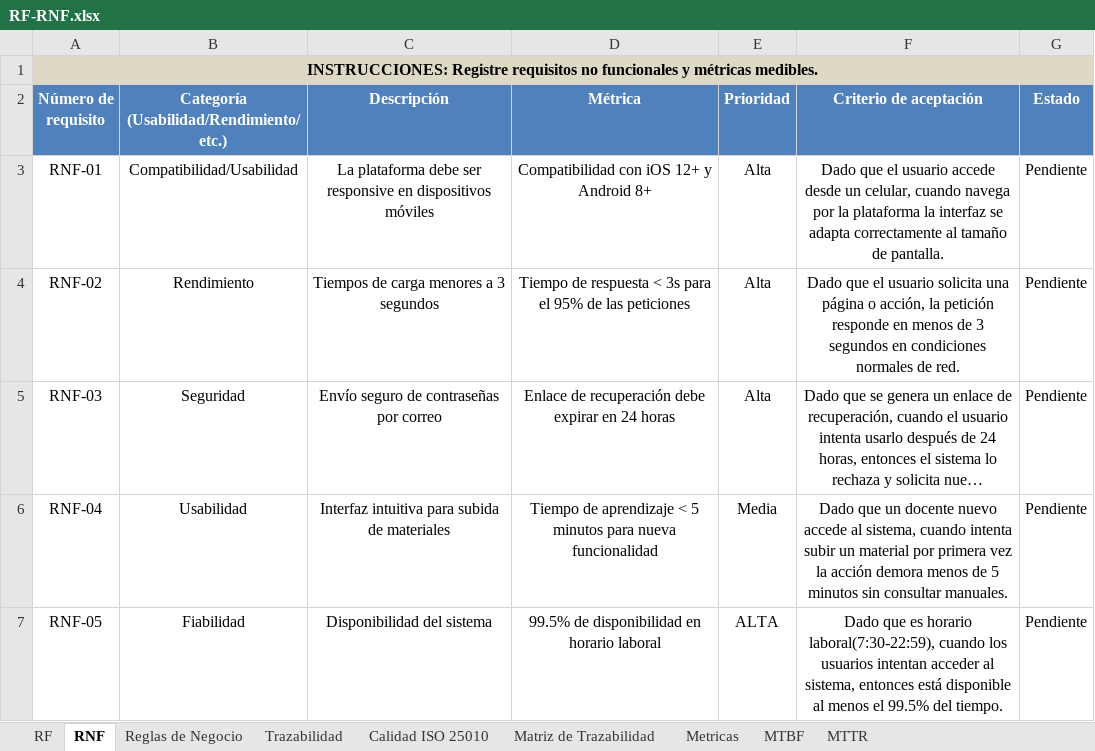
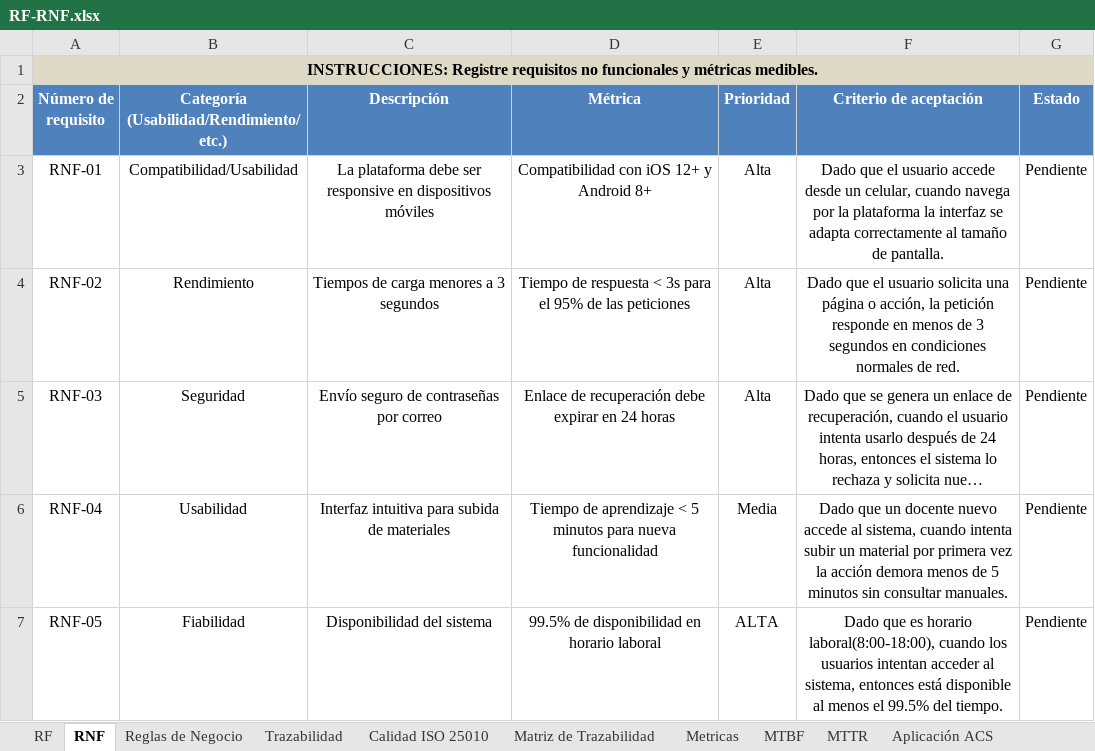
Before and after one commit to JDCoronadoN/Prueba_1, an Excel workbook: RF-RNF.xlsx, sheet RNF, drawn as a sheet; long unchanged cells end in …; values as stored, in another font and other column widths than the file's, no borders; the diff names each change by its address in the sheet, - before the commit and + after, or states it on an @@ line.

```diff
--- a/RF-RNF.xlsx (sheet RNF)
+++ b/RF-RNF.xlsx (sheet RNF)
+sheet tab: Aplicación ACS
-F7 (Criterio de aceptación): …es horario laboral(7:30-22:59), cuando los…
+F7 (Criterio de aceptación): …es horario laboral(8:00-18:00), cuando los…
```
Also changed, not shown: sheet Metricas, sheet MTTR, sheet MTBF, 1 other file.
